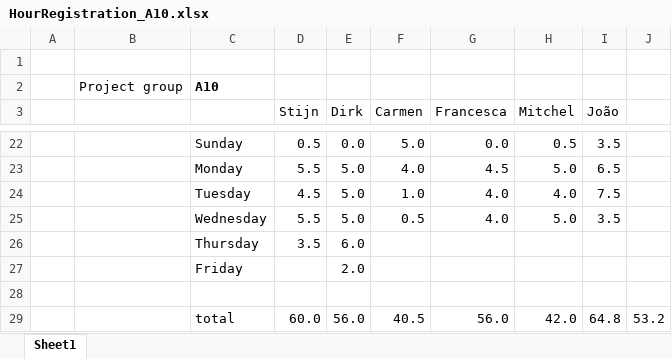
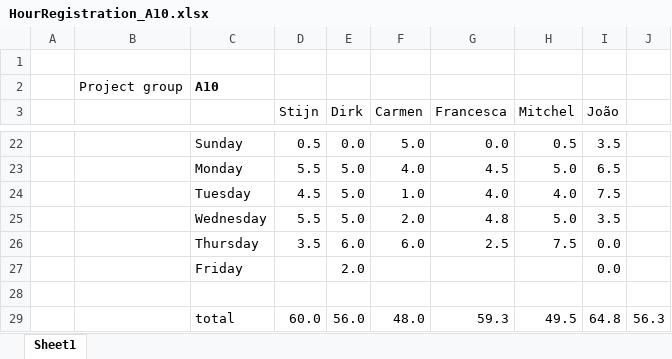
Before and after one commit to argenz/SVV-A10, an Excel workbook: HourRegistration_A10.xlsx, sheet Sheet1, drawn as a sheet; only a part is shown, gaps mark what is left out; values as stored, in another font and other column widths than the file's, no borders; removed rows and columns are numbered as before the commit, all else as after; the diff names each change by its address in the sheet, - before the commit and + after, or states it on an @@ line.

Commit message:
Hour reg update

```diff
--- a/HourRegistration_A10.xlsx (sheet Sheet1)
+++ b/HourRegistration_A10.xlsx (sheet Sheet1)
-F25 (Carmen): 0.5
+F25 (Carmen): 2.0
-G25 (Francesca): 4.0
+G25 (Francesca): 4.8
-row 26:  |  | Thursday | 3.5 | 6.0
+row 26:  |  | Thursday | 3.5 | 6.0 | 6.0 | 2.5 | 7.5 | 0.0
-I27 (João): (empty)
+I27 (João): 0.0
-F29 (Carmen): 40.5
+F29 (Carmen): 48.0
-G29 (Francesca): 56.0
+G29 (Francesca): 59.3
-H29 (Mitchel): 42.0
+H29 (Mitchel): 49.5
-J29: 53.2
+J29: 56.3
```
